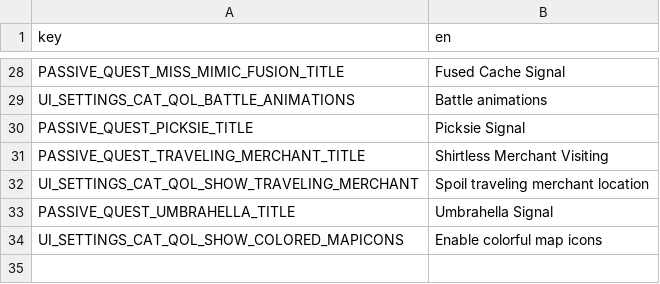
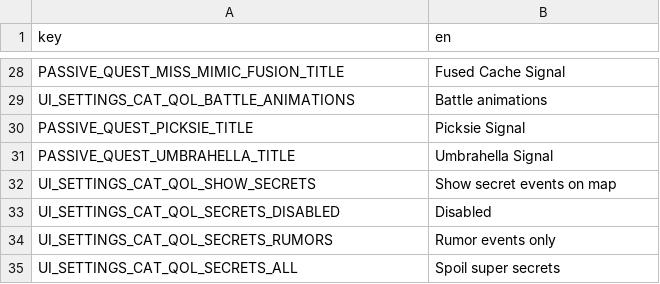
Before and after one commit to Yukitty/CassetteBeasts-qol, a CSV file: mods/cat_qol/mod_strings.csv, drawn as a sheet; only a part is shown, gaps mark what is left out.

Commit message:
Release v1.9
* Added map markers for traveling merchant and black shuck,
only revealed under a new settings option.
* Map markers now update immediately when their relevant
settings are toggled.
* Enabled filtering for map icons, because they should be??

```diff
--- a/mods/cat_qol/mod_strings.csv
+++ b/mods/cat_qol/mod_strings.csv
@@ -30,5 +30,6 @@ UI_SETTINGS_CAT_QOL_BATTLE_ANIMATIONS,Battle animations
 PASSIVE_QUEST_PICKSIE_TITLE,Picksie Signal
-PASSIVE_QUEST_TRAVELING_MERCHANT_TITLE,Shirtless Merchant Visiting
-UI_SETTINGS_CAT_QOL_SHOW_TRAVELING_MERCHANT,Spoil traveling merchant location
 PASSIVE_QUEST_UMBRAHELLA_TITLE,Umbrahella Signal
-UI_SETTINGS_CAT_QOL_SHOW_COLORED_MAPICONS,Enable colorful map icons
+UI_SETTINGS_CAT_QOL_SHOW_SECRETS,Show secret events on map
+UI_SETTINGS_CAT_QOL_SECRETS_DISABLED,Disabled
+UI_SETTINGS_CAT_QOL_SECRETS_RUMORS,Rumor events only
+UI_SETTINGS_CAT_QOL_SECRETS_ALL,Spoil super secrets
```
Also changed, not shown: 45 other files.
